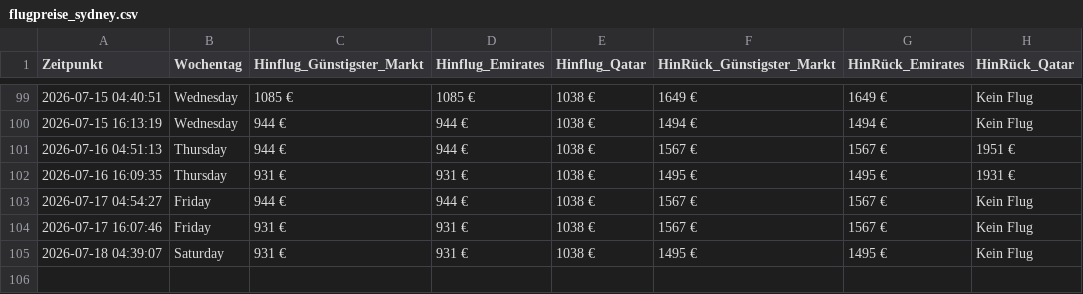
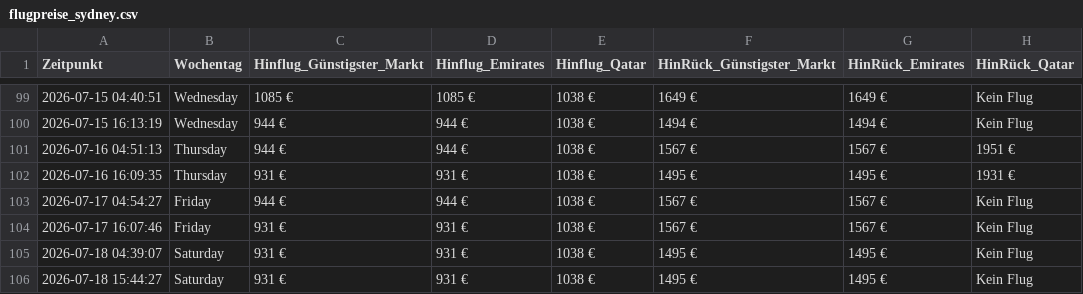
Before and after one commit to moritzschlicksbier-sys/sydney-flight-tracker, a CSV file: flugpreise_sydney.csv, drawn as a sheet; only a part is shown, gaps mark what is left out; the diff names each change by its address in the sheet, - before the commit and + after, or states it on an @@ line.

```diff
--- a/flugpreise_sydney.csv
+++ b/flugpreise_sydney.csv
+row 106: 2026-07-18 15:44:27 | Saturday | 931 € | 931 € | 1038 € | 1495 € | 1495 € | Kein Flug
```
